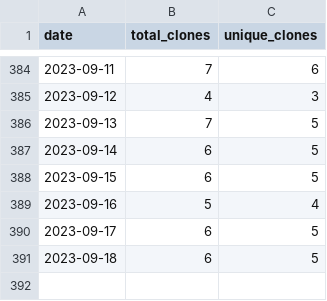
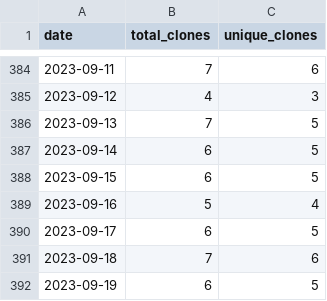
Before and after one commit to wumphlett/COMP-4300, a CSV file: .traffic/clones.csv, drawn as a sheet; only a part is shown, gaps mark what is left out.

Commit message:
Updating repository traffic

```diff
--- a/.traffic/clones.csv
+++ b/.traffic/clones.csv
@@ -390,2 +390,3 @@ date,total_clones,unique_clones
 2023-09-17,6,5
-2023-09-18,6,5
+2023-09-18,7,6
+2023-09-19,6,5
```
Also changed, not shown: .traffic/views.csv, 3 other files.
